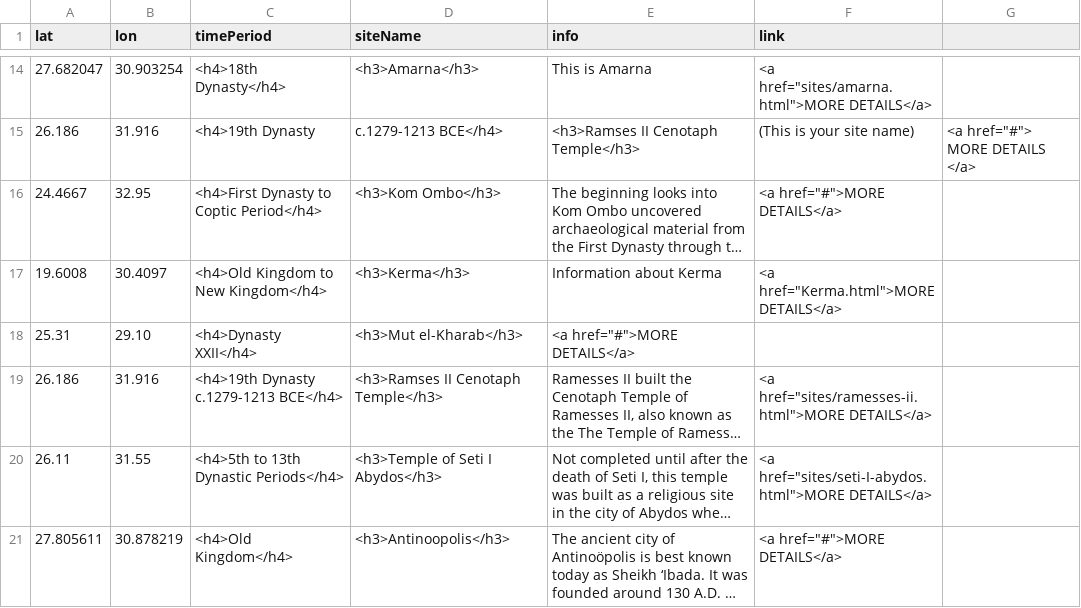
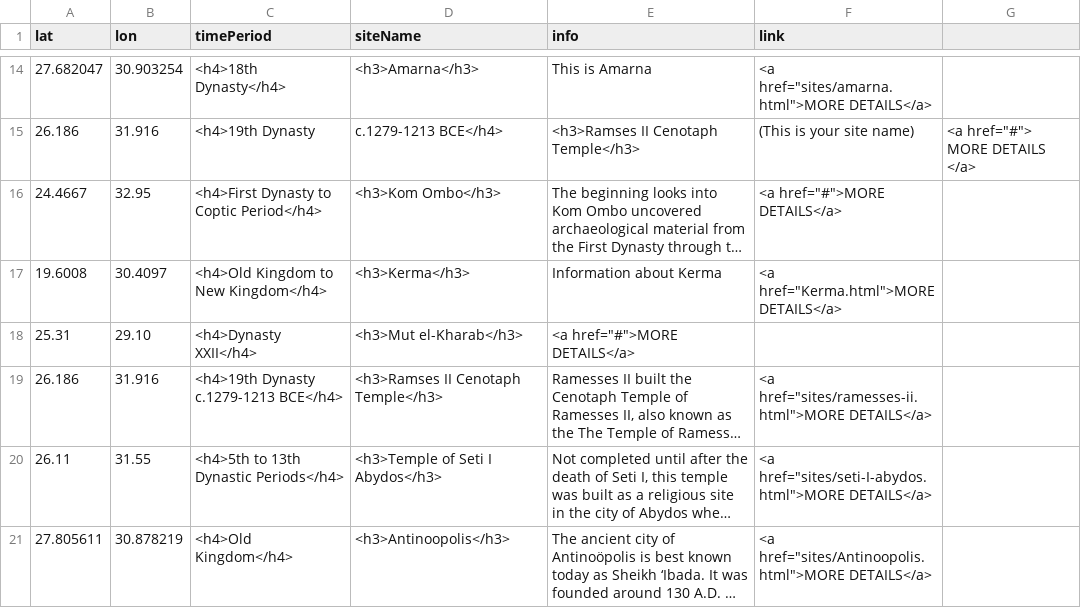
Before and after one commit to msu-anthropology/daea-fs14, a CSV file: sites/aa-sites-popup.csv, drawn as a sheet; only a part is shown, gaps mark what is left out; long unchanged cells end in …; the diff names each change by its address in the sheet, - before the commit and + after, or states it on an @@ line.

Commit message:
Update aa-sites-popup.csv

```diff
--- a/sites/aa-sites-popup.csv
+++ b/sites/aa-sites-popup.csv
-F21 (link): <a href="#">MORE DETAILS</a>
+F21 (link): <a href="sites/Antinoopolis.html">MORE DETAILS</a>
```
